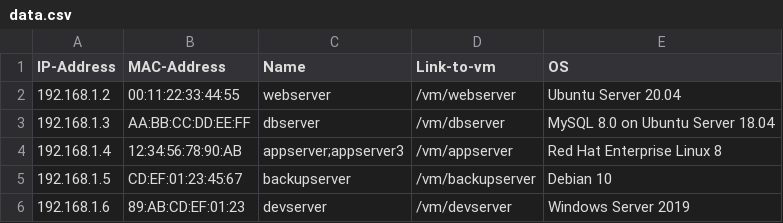
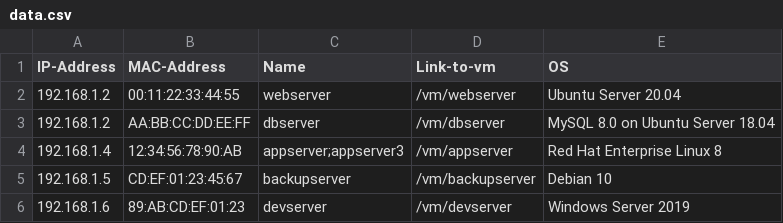
Before and after one commit to Flippchen/vm-search, a CSV file: data.csv, drawn as a sheet.

Commit message:
edited data

```diff
--- a/data.csv
+++ b/data.csv
@@ -2,3 +2,3 @@ IP-Address,MAC-Address,Name,Link-to-vm,OS
 192.168.1.2,00:11:22:33:44:55,webserver,/vm/webserver,Ubuntu Server 20.04
-192.168.1.3,AA:BB:CC:DD:EE:FF,dbserver,/vm/dbserver,MySQL 8.0 on Ubuntu Server 18.04
+192.168.1.2,AA:BB:CC:DD:EE:FF,dbserver,/vm/dbserver,MySQL 8.0 on Ubuntu Server 18.04
 192.168.1.4,12:34:56:78:90:AB,appserver;appserver3,/vm/appserver,Red Hat Enterprise Linux 8
```
